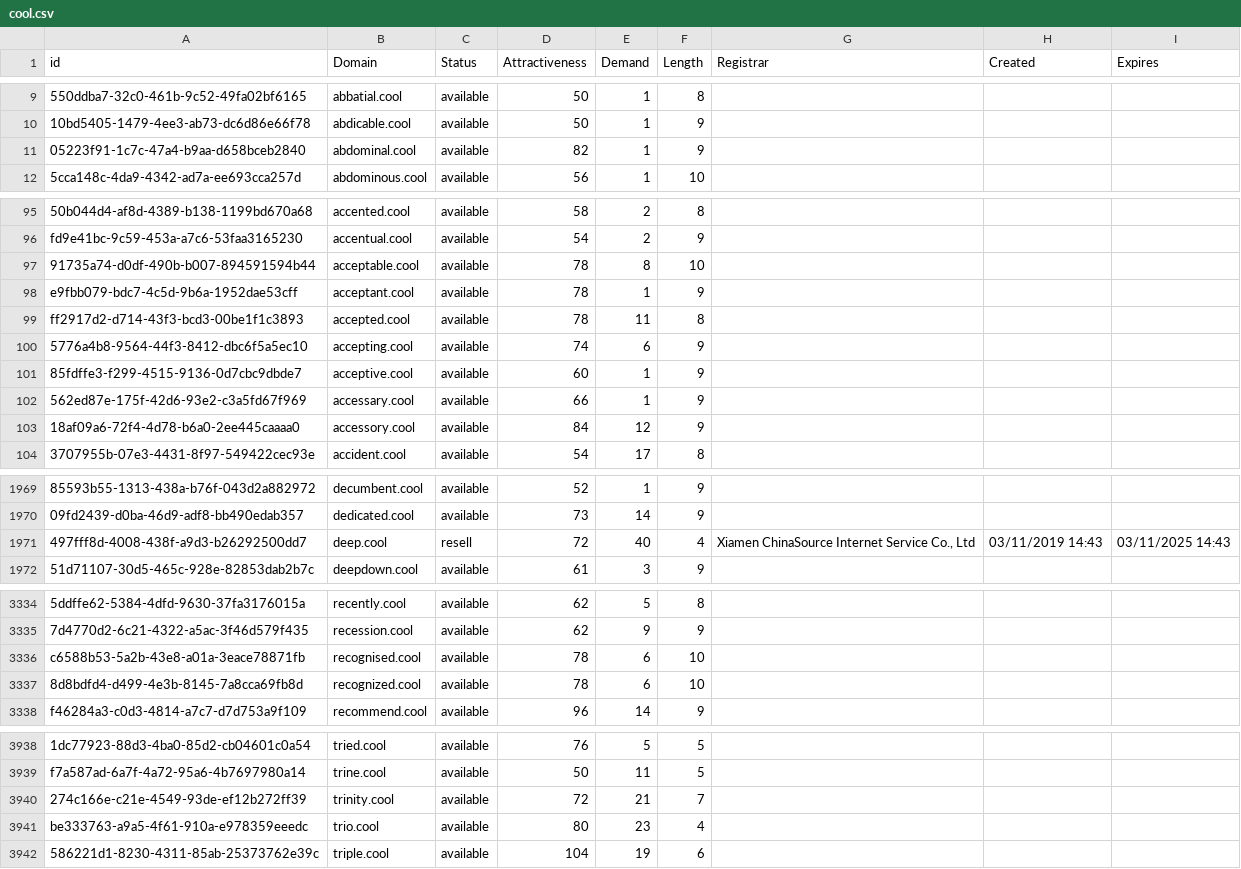
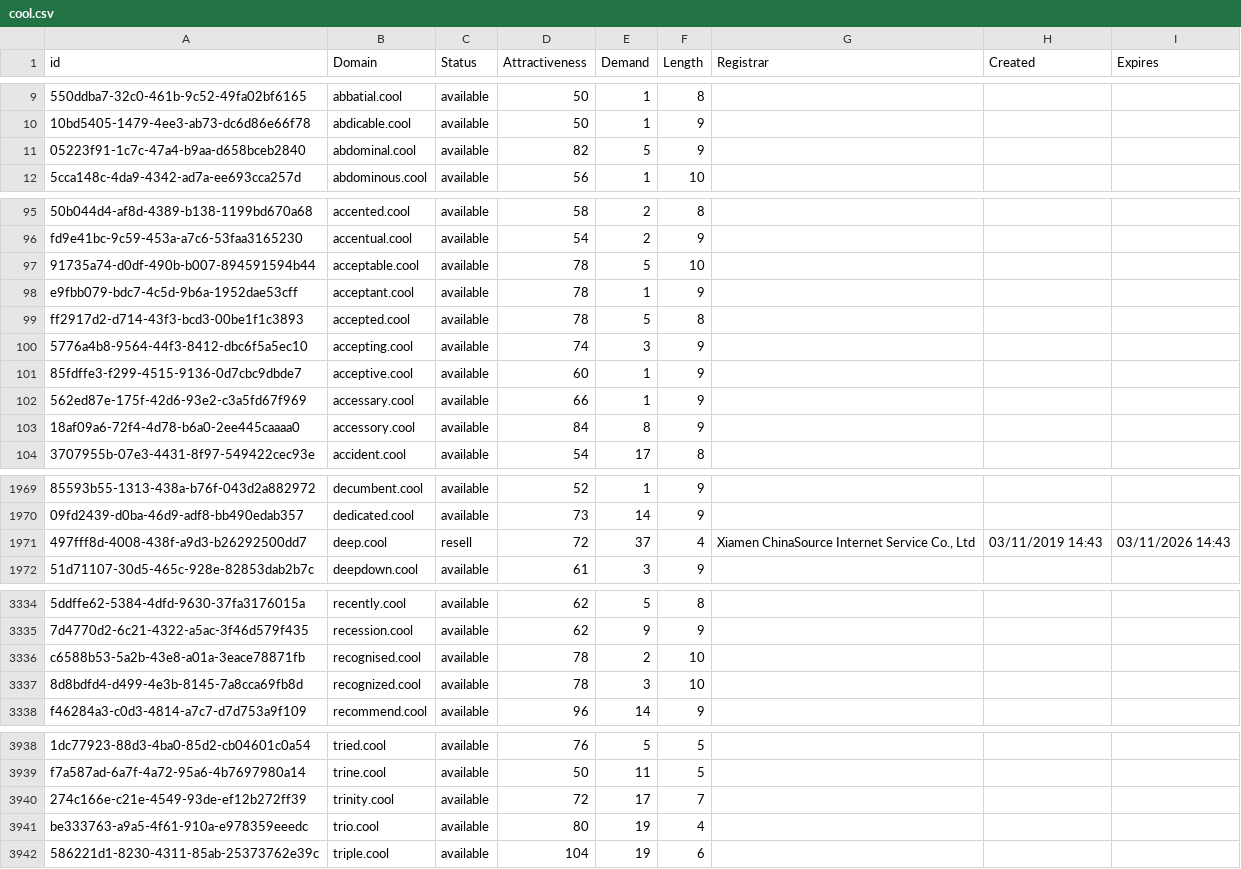
Before and after one commit to UniqueDomains/cool-oneword-domains, a CSV file: cool.csv, drawn as a sheet; only a part is shown, gaps mark what is left out; the diff covers the shown part only; the diff names each change by its address in the sheet, - before the commit and + after, or states it on an @@ line.

```diff
--- a/cool.csv
+++ b/cool.csv
-E11 (Demand): 1
+E11 (Demand): 5
-E97 (Demand): 8
+E97 (Demand): 5
-E99 (Demand): 11
+E99 (Demand): 5
-E100 (Demand): 6
+E100 (Demand): 3
-E103 (Demand): 12
+E103 (Demand): 8
-E1971 (Demand): 40
+E1971 (Demand): 37
-I1971 (Expires): 03/11/2025 14:43
+I1971 (Expires): 03/11/2026 14:43
-E3336 (Demand): 6
+E3336 (Demand): 2
-E3337 (Demand): 6
+E3337 (Demand): 3
-E3940 (Demand): 21
+E3940 (Demand): 17
-E3941 (Demand): 23
+E3941 (Demand): 19
```
Also changed, not shown: 1 added row, 1 removed row and 23 edited cells elsewhere in this file, 2 other files.
